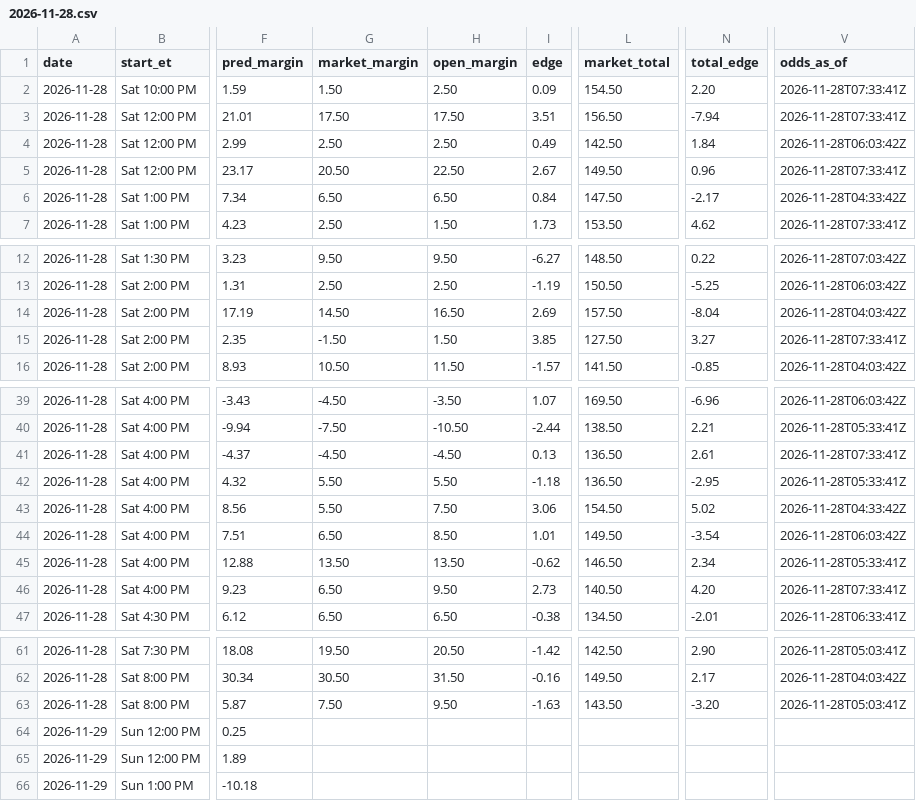
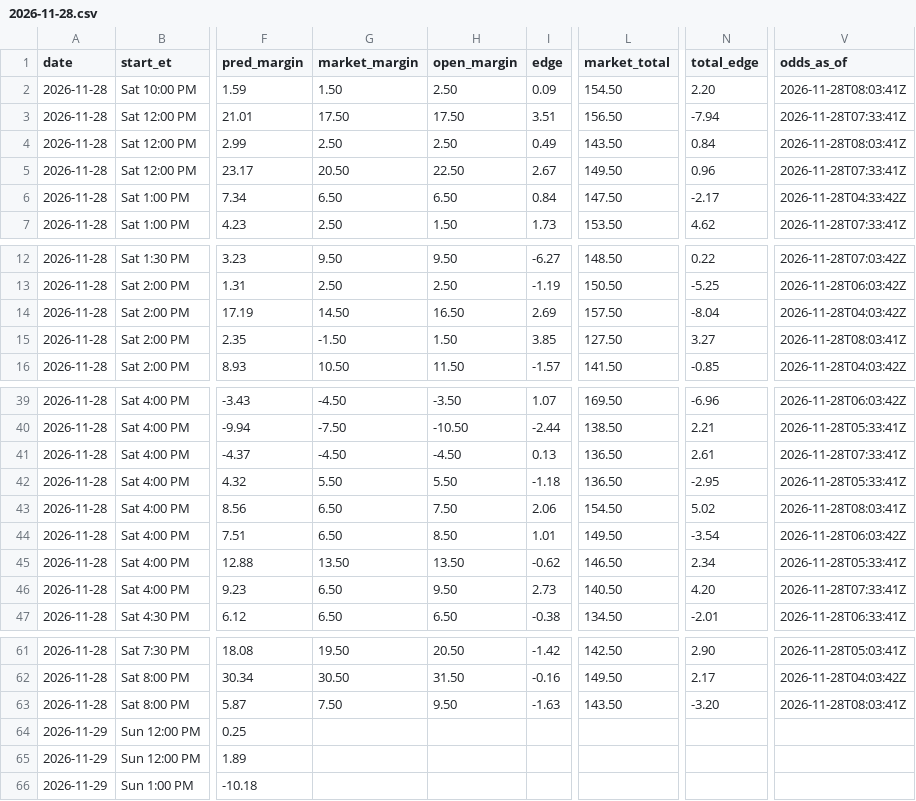
Before and after one commit to kjgruber47/cbb-model, a CSV file: data/live/predictions/2026-11-28.csv, drawn as a sheet; only a part is shown, gaps mark what is left out; the diff names each change by its address in the sheet, - before the commit and + after, or states it on an @@ line.

```diff
--- a/data/live/predictions/2026-11-28.csv
+++ b/data/live/predictions/2026-11-28.csv
-V2 (odds_as_of): 2026-11-28T07:33:41Z
+V2 (odds_as_of): 2026-11-28T08:03:41Z
-L4 (market_total): 142.50
+L4 (market_total): 143.50
-N4 (total_edge): 1.84
+N4 (total_edge): 0.84
-V4 (odds_as_of): 2026-11-28T06:03:42Z
+V4 (odds_as_of): 2026-11-28T08:03:41Z
-V15 (odds_as_of): 2026-11-28T07:33:41Z
+V15 (odds_as_of): 2026-11-28T08:03:41Z
-G43 (market_margin): 5.50
+G43 (market_margin): 6.50
-I43 (edge): 3.06
+I43 (edge): 2.06
-V43 (odds_as_of): 2026-11-28T04:33:42Z
+V43 (odds_as_of): 2026-11-28T08:03:41Z
-V63 (odds_as_of): 2026-11-28T05:03:41Z
+V63 (odds_as_of): 2026-11-28T08:03:41Z
```
Also changed, not shown: data/live/slate_latest.csv, 4 other files.
